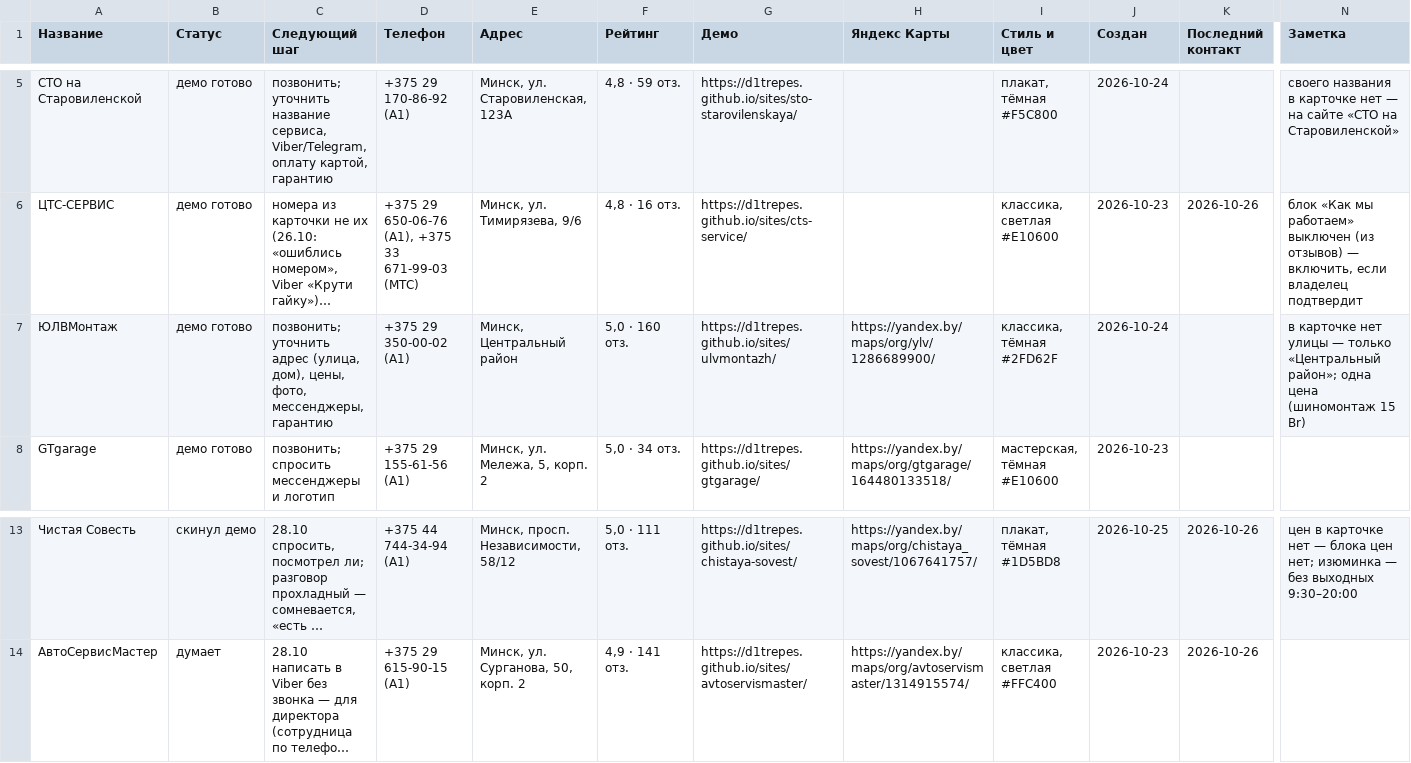
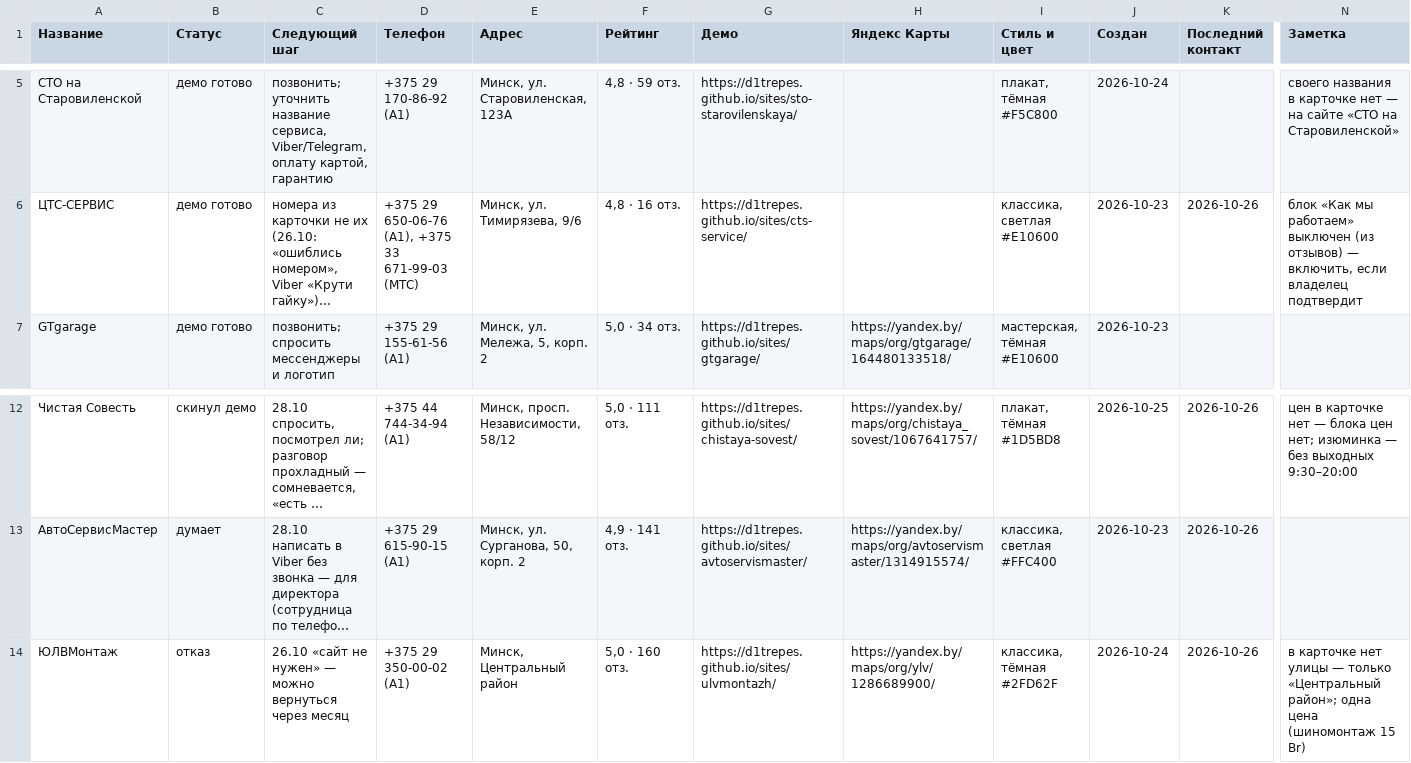
Before and after one commit to d1trepes/sites, a CSV file: clients.csv, drawn as a sheet; only a part is shown, gaps mark what is left out; long unchanged cells end in …; removed rows and columns are numbered as before the commit, all else as after; rows hold the shown columns only; the diff names each change by its address in the sheet, - before the commit and + after, or states it on an @@ line.

```diff
--- a/clients.csv
+++ b/clients.csv
-row 7: ЮЛВМонтаж | демо готово | позвонить; уточнить адрес (улица, дом), цены, фото, мессенджеры, гарантию | +375 29 350-00-02 (A1) | Минск, Центральный район | 5,0 · 160 отз. | https://d1trepes.github.io/sites/ulvmontazh/ | https://yandex.by/maps/org/ylv/1286689900/ | классика, тёмная #2FD62F | 2026-10-24 |  | в карточке нет улицы — только «Центральный район»; одна цена (шиномонтаж 15 Br)
+row 14: ЮЛВМонтаж | отказ | 26.10 «сайт не нужен» — можно вернуться через месяц | +375 29 350-00-02 (A1) | Минск, Центральный район | 5,0 · 160 отз. | https://d1trepes.github.io/sites/ulvmontazh/ | https://yandex.by/maps/org/ylv/1286689900/ | классика, тёмная #2FD62F | 2026-10-24 | 2026-10-26 | в карточке нет улицы — только «Центральный район»; одна цена (шиномонтаж 15 Br)
```
Also changed, not shown: 4 other files.
